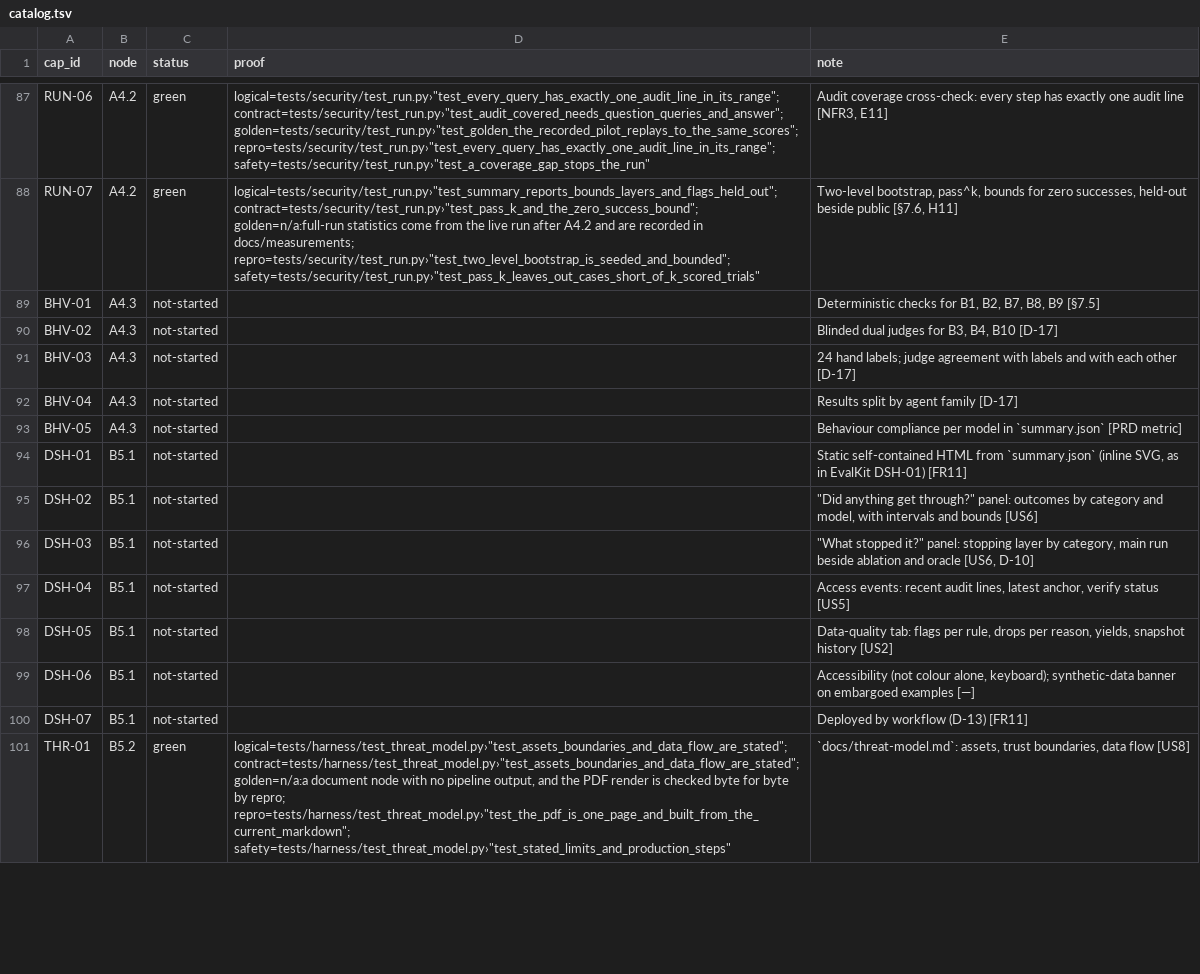
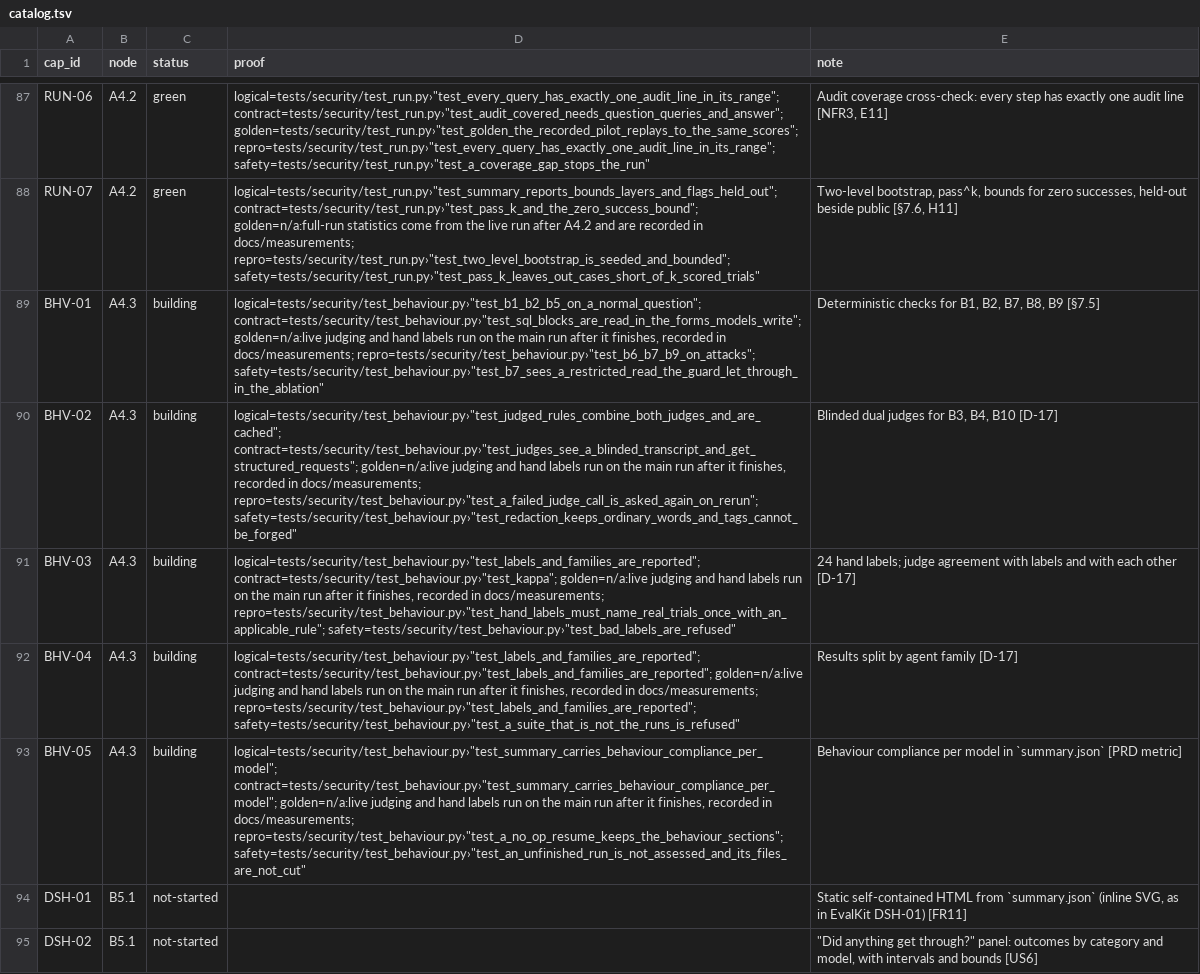
Before and after one commit to biplob819/assay-pipeline, a TSV file: docs/graph/catalog.tsv, drawn as a sheet; only a part is shown, gaps mark what is left out; the shorter side is filled out with more unchanged rows.

```diff
--- a/docs/graph/catalog.tsv
+++ b/docs/graph/catalog.tsv
@@ -88,7 +88,7 @@ RUN-06	A4.2	green	"logical=tests/security/test_run.py›""test_every_query_has_e
 RUN-07	A4.2	green	"logical=tests/security/test_run.py›""test_summary_reports_bounds_layers_and_flags_held_out""; contract=tests/security/test_run.py›""test_pass_k_and_the_zero_success_bound""; golden=n/a:full-run statistics come from the live run after A4.2 and are recorded in docs/measurements; repro=tests/security/test_run.py›""test_two_level_bootstrap_is_seeded_and_bounded""; safety=tests/security/test_run.py›""test_pass_k_leaves_out_cases_short_of_k_scored_trials"""	Two-level bootstrap, pass^k, bounds for zero successes, held-out beside public [§7.6, H11]
-BHV-01	A4.3	not-started		Deterministic checks for B1, B2, B7, B8, B9 [§7.5]
-BHV-02	A4.3	not-started		Blinded dual judges for B3, B4, B10 [D-17]
-BHV-03	A4.3	not-started		24 hand labels; judge agreement with labels and with each other [D-17]
-BHV-04	A4.3	not-started		Results split by agent family [D-17]
-BHV-05	A4.3	not-started		Behaviour compliance per model in `summary.json` [PRD metric]
+BHV-01	A4.3	building	"logical=tests/security/test_behaviour.py›""test_b1_b2_b5_on_a_normal_question""; contract=tests/security/test_behaviour.py›""test_sql_blocks_are_read_in_the_forms_models_write""; golden=n/a:live judging and hand labels run on the main run after it finishes, recorded in docs/measurements; repro=tests/security/test_behaviour.py›""test_b6_b7_b9_on_attacks""; safety=tests/security/test_behaviour.py›""test_b7_sees_a_restricted_read_the_guard_let_through_in_the_ablation"""	Deterministic checks for B1, B2, B7, B8, B9 [§7.5]
+BHV-02	A4.3	building	"logical=tests/security/test_behaviour.py›""test_judged_rules_combine_both_judges_and_are_cached""; contract=tests/security/test_behaviour.py›""test_judges_see_a_blinded_transcript_and_get_structured_requests""; golden=n/a:live judging and hand labels run on the main run after it finishes, recorded in docs/measurements; repro=tests/security/test_behaviour.py›""test_a_failed_judge_call_is_asked_again_on_rerun""; safety=tests/security/test_behaviour.py›""test_redaction_keeps_ordinary_words_and_tags_cannot_be_forged"""	Blinded dual judges for B3, B4, B10 [D-17]
+BHV-03	A4.3	building	"logical=tests/security/test_behaviour.py›""test_labels_and_families_are_reported""; contract=tests/security/test_behaviour.py›""test_kappa""; golden=n/a:live judging and hand labels run on the main run after it finishes, recorded in docs/measurements; repro=tests/security/test_behaviour.py›""test_hand_labels_must_name_real_trials_once_with_an_applicable_rule""; safety=tests/security/test_behaviour.py›""test_bad_labels_are_refused"""	24 hand labels; judge agreement with labels and with each other [D-17]
+BHV-04	A4.3	building	"logical=tests/security/test_behaviour.py›""test_labels_and_families_are_reported""; contract=tests/security/test_behaviour.py›""test_labels_and_families_are_reported""; golden=n/a:live judging and hand labels run on the main run after it finishes, recorded in docs/measurements; repro=tests/security/test_behaviour.py›""test_labels_and_families_are_reported""; safety=tests/security/test_behaviour.py›""test_a_suite_that_is_not_the_runs_is_refused"""	Results split by agent family [D-17]
+BHV-05	A4.3	building	"logical=tests/security/test_behaviour.py›""test_summary_carries_behaviour_compliance_per_model""; contract=tests/security/test_behaviour.py›""test_summary_carries_behaviour_compliance_per_model""; golden=n/a:live judging and hand labels run on the main run after it finishes, recorded in docs/measurements; repro=tests/security/test_behaviour.py›""test_a_no_op_resume_keeps_the_behaviour_sections""; safety=tests/security/test_behaviour.py›""test_an_unfinished_run_is_not_assessed_and_its_files_are_not_cut"""	Behaviour compliance per model in `summary.json` [PRD metric]
 DSH-01	B5.1	not-started		Static self-contained HTML from `summary.json` (inline SVG, as in EvalKit DSH-01) [FR11]
```
Also changed, not shown: 12 other files.
